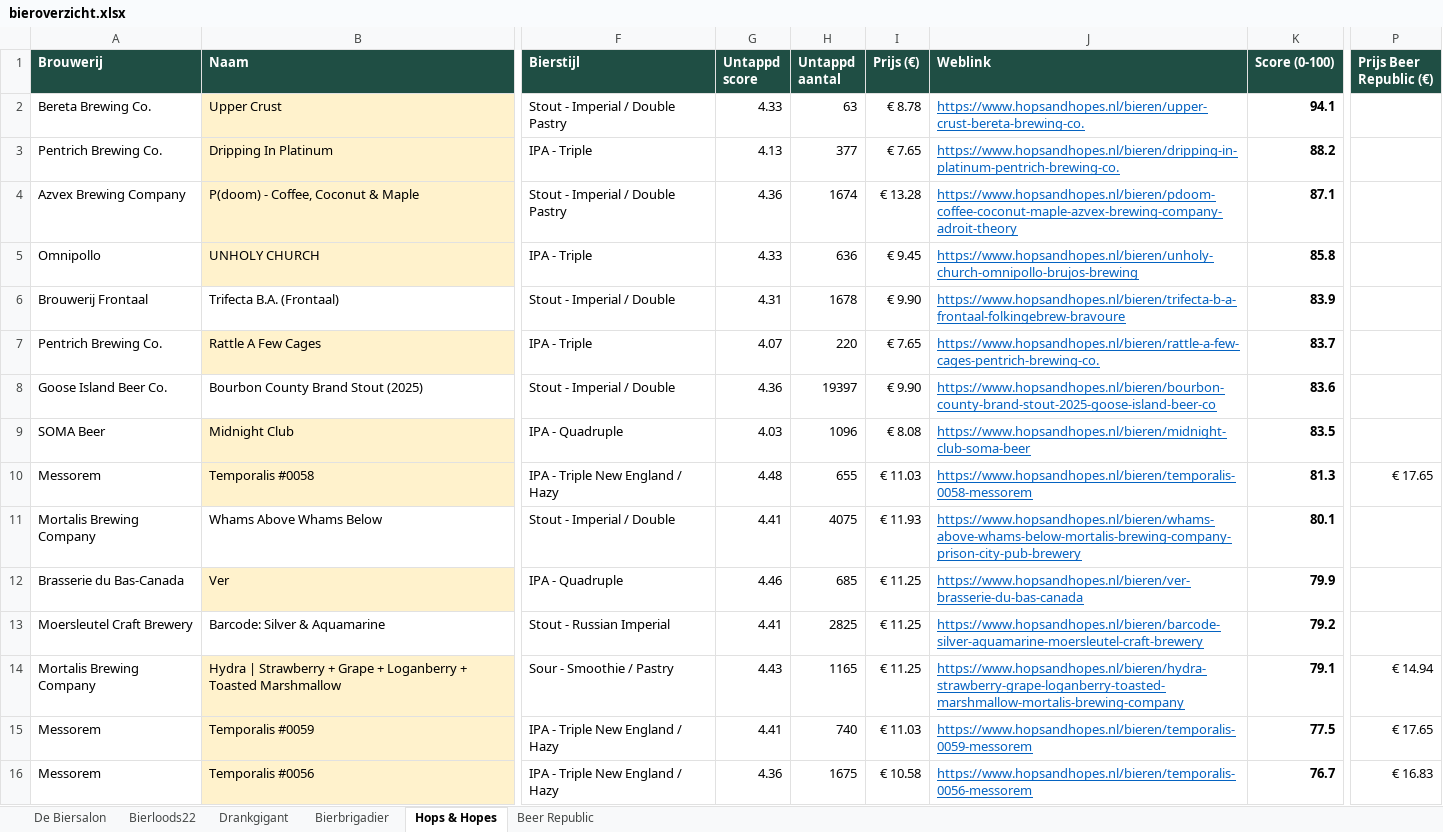
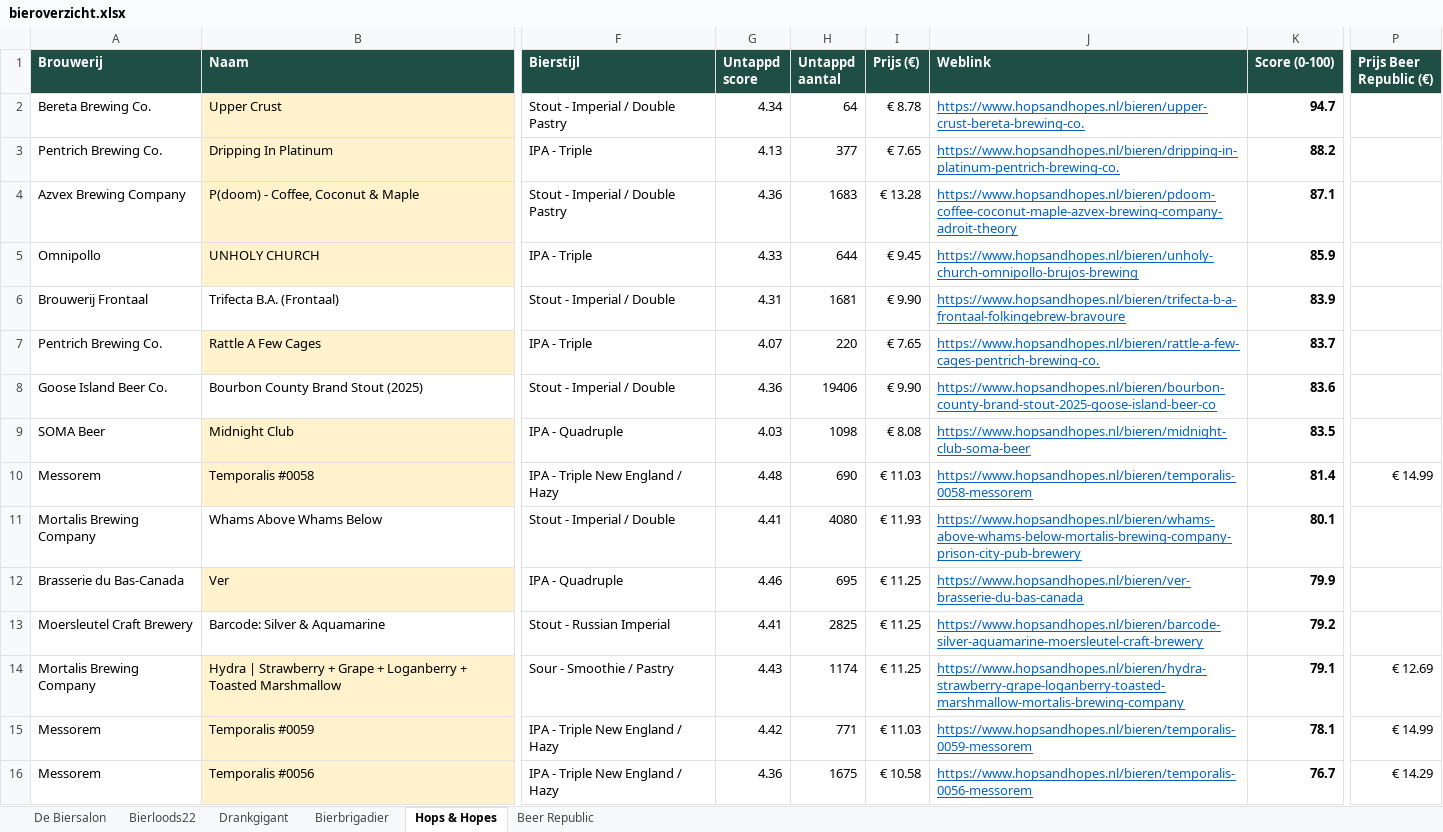
Before and after one commit to RdG-Bier/DeBierScraper, an Excel workbook: docs/bieroverzicht.xlsx, sheet Hops & Hopes, drawn as a sheet; only a part is shown, gaps mark what is left out; values as stored, in another font and other column widths than the file's, no borders; conditional formats not drawn; the diff covers the shown part only; the diff names each change by its address in the sheet, - before the commit and + after, or states it on an @@ line.

```diff
--- a/docs/bieroverzicht.xlsx (sheet Hops & Hopes)
+++ b/docs/bieroverzicht.xlsx (sheet Hops & Hopes)
-G2 (Untappd score): 4.33
+G2 (Untappd score): 4.34
-H2 (Untappd aantal): 63
+H2 (Untappd aantal): 64
-K2 (Score (0-100)): 94.1
+K2 (Score (0-100)): 94.7
-H4 (Untappd aantal): 1674
+H4 (Untappd aantal): 1683
-H5 (Untappd aantal): 636
+H5 (Untappd aantal): 644
-K5 (Score (0-100)): 85.8
+K5 (Score (0-100)): 85.9
-H6 (Untappd aantal): 1678
+H6 (Untappd aantal): 1681
-H8 (Untappd aantal): 19397
+H8 (Untappd aantal): 19406
-H9 (Untappd aantal): 1096
+H9 (Untappd aantal): 1098
-H10 (Untappd aantal): 655
+H10 (Untappd aantal): 690
-K10 (Score (0-100)): 81.3
+K10 (Score (0-100)): 81.4
-P10 (Prijs Beer Republic (€)): € 17.65
+P10 (Prijs Beer Republic (€)): € 14.99
-H11 (Untappd aantal): 4075
+H11 (Untappd aantal): 4080
-H12 (Untappd aantal): 685
+H12 (Untappd aantal): 695
-H14 (Untappd aantal): 1165
+H14 (Untappd aantal): 1174
-P14 (Prijs Beer Republic (€)): € 14.94
+P14 (Prijs Beer Republic (€)): € 12.69
-G15 (Untappd score): 4.41
+G15 (Untappd score): 4.42
-H15 (Untappd aantal): 740
+H15 (Untappd aantal): 771
-K15 (Score (0-100)): 77.5
+K15 (Score (0-100)): 78.1
-P15 (Prijs Beer Republic (€)): € 17.65
+P15 (Prijs Beer Republic (€)): € 14.99
-P16 (Prijs Beer Republic (€)): € 16.83
+P16 (Prijs Beer Republic (€)): € 14.29
```
Also changed, not shown: 21 added rows, 20 removed rows and 146 edited cells elsewhere in this sheet, sheet Beer Republic, sheet Bierbrigadier, sheet De Biersalon, sheet Bierloods22, sheet Drankgigant, 18 other files.
